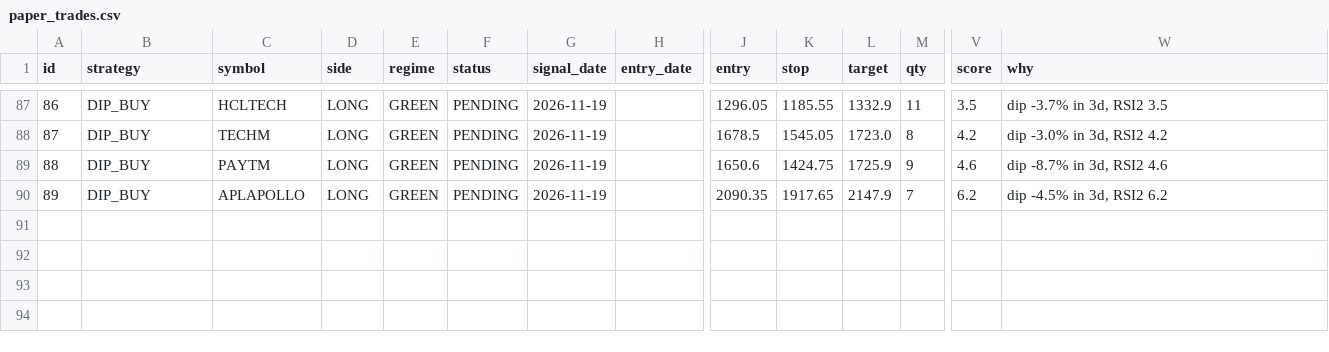
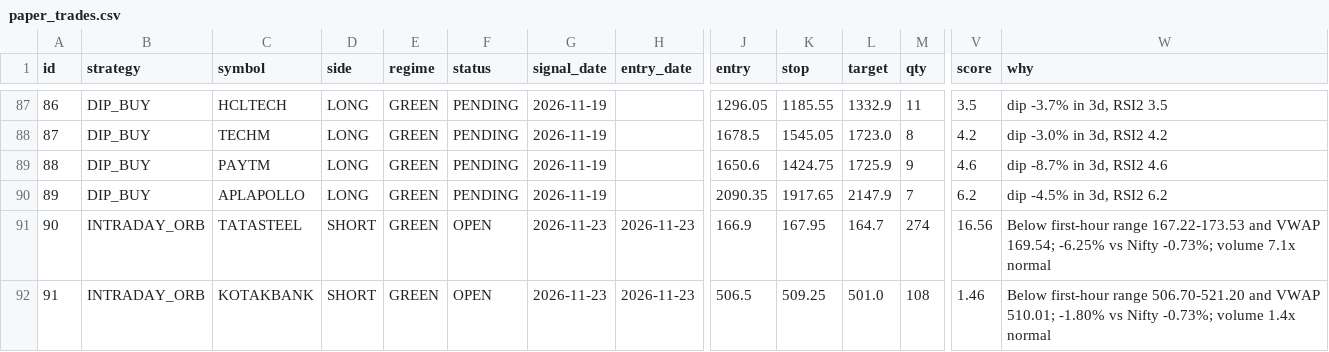
Before and after one commit to manasva-utd/swingdesk, a CSV file: paper/paper_trades.csv, drawn as a sheet; only a part is shown, gaps mark what is left out; rows hold the shown columns only; the diff names each change by its address in the sheet, - before the commit and + after, or states it on an @@ line.

Commit message:
paper: morning 2026-11-23

```diff
--- a/paper/paper_trades.csv
+++ b/paper/paper_trades.csv
+row 91: 90 | INTRADAY_ORB | TATASTEEL | SHORT | GREEN | OPEN | 2026-11-23 | 2026-11-23 | 166.9 | 167.95 | 164.7 | 274 | 16.56 | Below first-hour range 167.22-173.53 and VWAP 169.54; -6.25% vs Nifty -0.73%; volume 7.1x normal
+row 92: 91 | INTRADAY_ORB | KOTAKBANK | SHORT | GREEN | OPEN | 2026-11-23 | 2026-11-23 | 506.5 | 509.25 | 501.0 | 108 | 1.46 | Below first-hour range 506.70-521.20 and VWAP 510.01; -1.80% vs Nifty -0.73%; volume 1.4x normal
```
